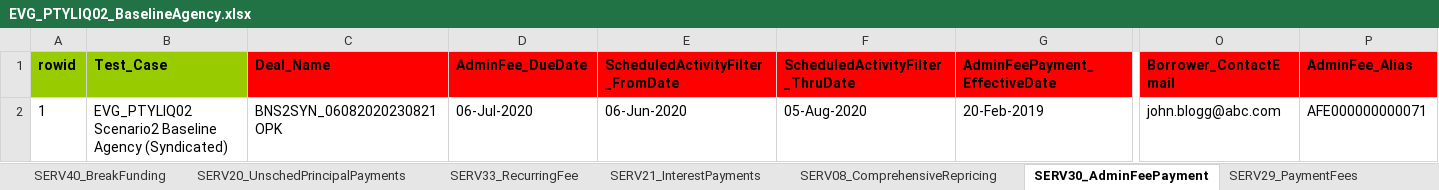
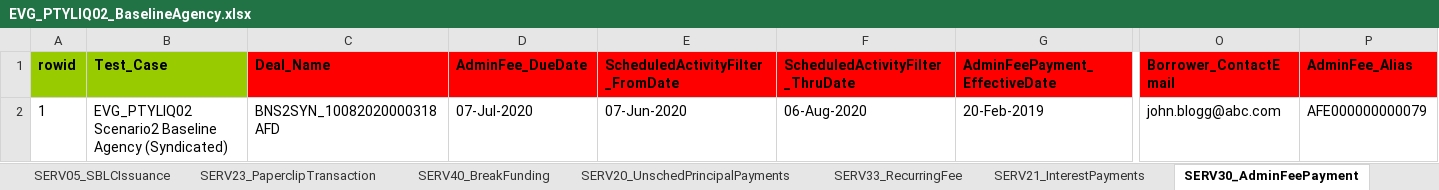
Before and after one commit to shirleenhong/automation-loan-application-cba, an Excel workbook: DataSet/LoanIQ_DataSet/EVG_PTYLIQ02_BaselineAgency.xlsx, sheet SERV30_AdminFeePayment, drawn as a sheet; only a part is shown, gaps mark what is left out; values as stored, in another font and other column widths than the file's, no borders; the diff names each change by its address in the sheet, - before the commit and + after, or states it on an @@ line.

Commit message:
GDE-6551 - Initial Commit
Update on Data Set
Update on keyword - SERV08

```diff
--- a/DataSet/LoanIQ_DataSet/EVG_PTYLIQ02_BaselineAgency.xlsx (sheet SERV30_AdminFeePayment)
+++ b/DataSet/LoanIQ_DataSet/EVG_PTYLIQ02_BaselineAgency.xlsx (sheet SERV30_AdminFeePayment)
-C2 (Deal_Name): BNS2SYN_06082020230821OPK
+C2 (Deal_Name): BNS2SYN_10082020000318AFD
-D2 (AdminFee_DueDate): 06-Jul-2020
+D2 (AdminFee_DueDate): 07-Jul-2020
-E2 (ScheduledActivityFilter_FromDate): 06-Jun-2020
+E2 (ScheduledActivityFilter_FromDate): 07-Jun-2020
-F2 (ScheduledActivityFilter_ThruDate): 05-Aug-2020
+F2 (ScheduledActivityFilter_ThruDate): 06-Aug-2020
-P2 (AdminFee_Alias): AFE000000000071
+P2 (AdminFee_Alias): AFE000000000079
```
Also changed, not shown: sheet SERV29_PaymentFees, sheet SERV08_ComprehensiveRepricing, sheet CRED01_DealSetup, sheet SYND02_PrimaryAllocation, sheet AMCH10_ChangeAgencyFee, sheet SERV01A_LoanDrawdown, 11 more sheets, other sheet tabs, 2 other files.
